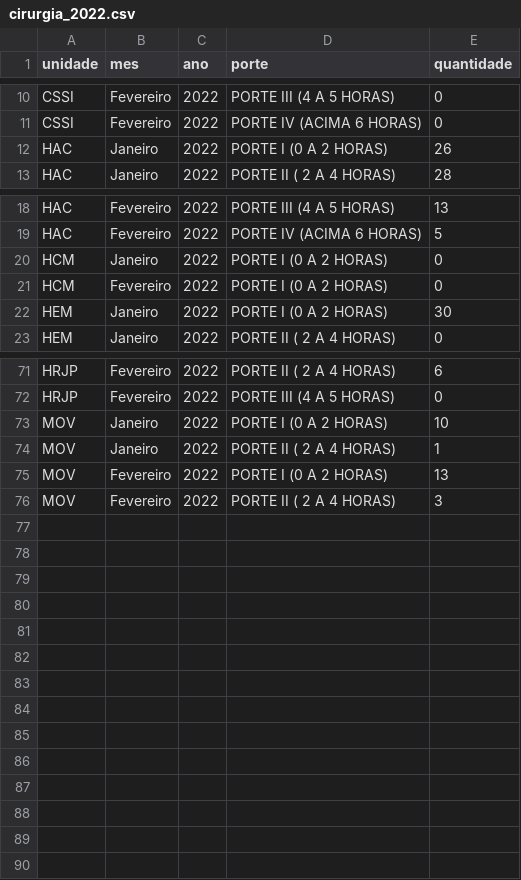
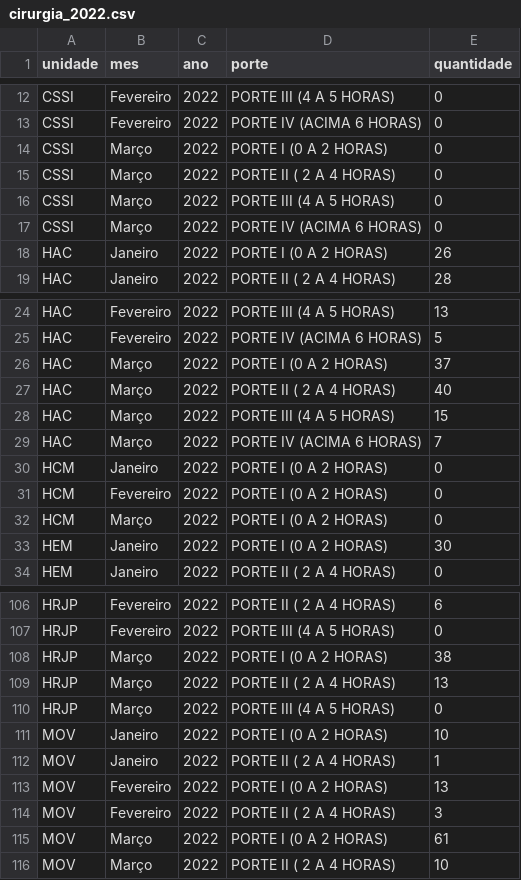
Before and after one commit to fhemig/Cirurgias, a CSV file: data/cirurgia_2022.csv, drawn as a sheet; only a part is shown, gaps mark what is left out; the diff covers the shown part only.

Commit message:
Atualização dos dados das cirurgias referentes a março de 2022.

```diff
--- a/data/cirurgia_2022.csv
+++ b/data/cirurgia_2022.csv
@@ -11,2 +13,6 @@ CSSI,Fevereiro,2022,PORTE III (4 A 5 HORAS),0
 CSSI,Fevereiro,2022,PORTE IV (ACIMA 6 HORAS),0
+CSSI,Março,2022,PORTE I (0 A 2 HORAS),0
+CSSI,Março,2022,PORTE II ( 2 A 4 HORAS),0
+CSSI,Março,2022,PORTE III (4 A 5 HORAS),0
+CSSI,Março,2022,PORTE IV (ACIMA 6 HORAS),0
 HAC,Janeiro,2022,PORTE I (0 A 2 HORAS),26
@@ -19,4 +25,9 @@ HAC,Fevereiro,2022,PORTE III (4 A 5 HORAS),13
 HAC,Fevereiro,2022,PORTE IV (ACIMA 6 HORAS),5
+HAC,Março,2022,PORTE I (0 A 2 HORAS),37
+HAC,Março,2022,PORTE II ( 2 A 4 HORAS),40
+HAC,Março,2022,PORTE III (4 A 5 HORAS),15
+HAC,Março,2022,PORTE IV (ACIMA 6 HORAS),7
 HCM,Janeiro,2022,PORTE I (0 A 2 HORAS),0
 HCM,Fevereiro,2022,PORTE I (0 A 2 HORAS),0
+HCM,Março,2022,PORTE I (0 A 2 HORAS),0
 HEM,Janeiro,2022,PORTE I (0 A 2 HORAS),30
@@ -72,2 +107,5 @@ HRJP,Fevereiro,2022,PORTE II ( 2 A 4 HORAS),6
 HRJP,Fevereiro,2022,PORTE III (4 A 5 HORAS),0
+HRJP,Março,2022,PORTE I (0 A 2 HORAS),38
+HRJP,Março,2022,PORTE II ( 2 A 4 HORAS),13
+HRJP,Março,2022,PORTE III (4 A 5 HORAS),0
 MOV,Janeiro,2022,PORTE I (0 A 2 HORAS),10
@@ -76 +114,3 @@ MOV,Fevereiro,2022,PORTE I (0 A 2 HORAS),13
 MOV,Fevereiro,2022,PORTE II ( 2 A 4 HORAS),3
+MOV,Março,2022,PORTE I (0 A 2 HORAS),61
+MOV,Março,2022,PORTE II ( 2 A 4 HORAS),10
```
Also changed, not shown: 26 added rows elsewhere in this file.
